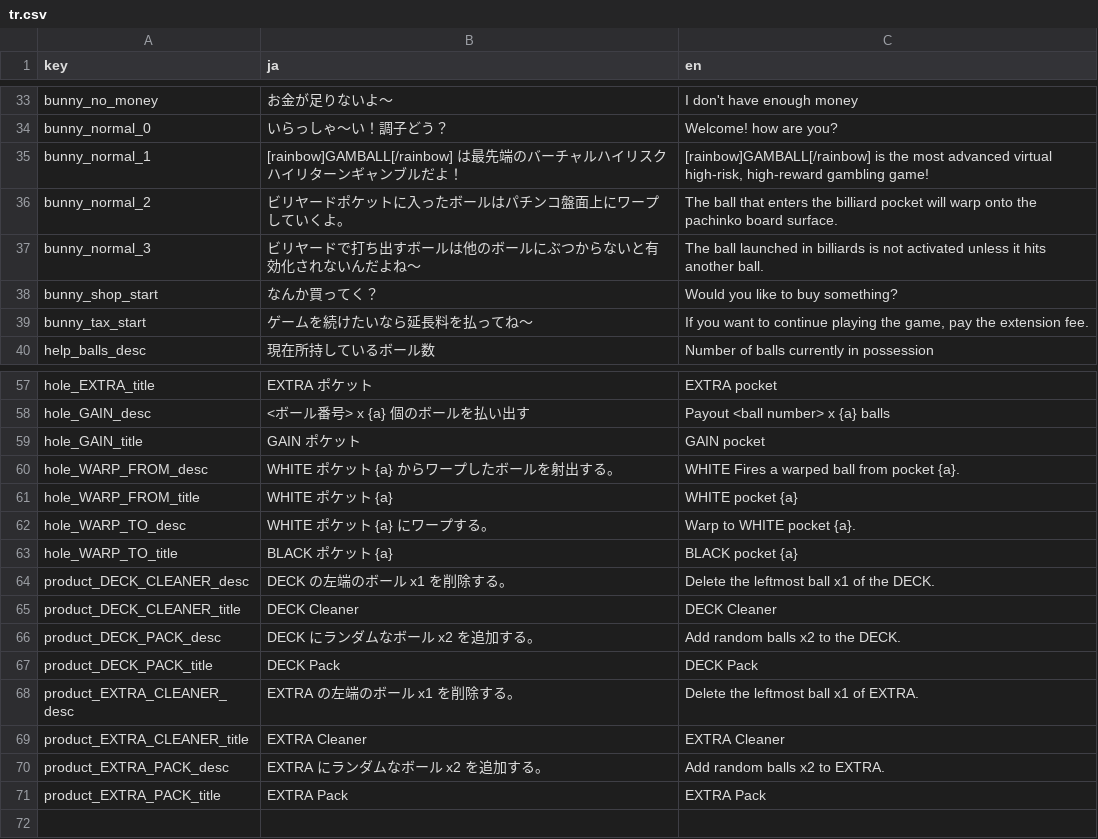
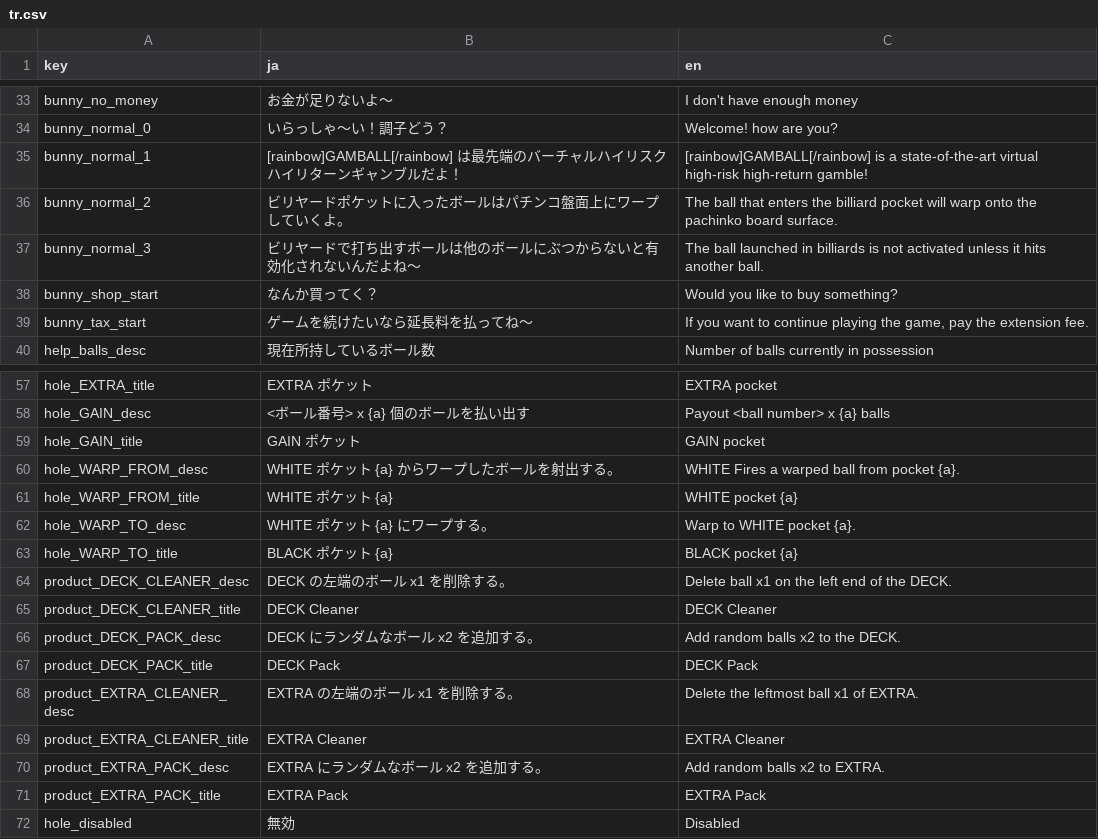
Before and after one commit to kamikoloss/gamball, a CSV file: resources/translations/tr.csv, drawn as a sheet; only a part is shown, gaps mark what is left out.

```diff
--- a/resources/translations/tr.csv
+++ b/resources/translations/tr.csv
@@ -34,3 +34,3 @@ bunny_no_money,お金が足りないよ～,I don't have enough money
 bunny_normal_0,いらっしゃ～い！調子どう？,Welcome! how are you?
-bunny_normal_1,[rainbow]GAMBALL[/rainbow] は最先端のバーチャルハイリスクハイリターンギャンブルだよ！,"[rainbow]GAMBALL[/rainbow] is the most advanced virtual high-risk, high-reward gambling game!"
+bunny_normal_1,[rainbow]GAMBALL[/rainbow] は最先端のバーチャルハイリスクハイリターンギャンブルだよ！,[rainbow]GAMBALL[/rainbow] is a state-of-the-art virtual high-risk high-return gamble!
 bunny_normal_2,ビリヤードポケットに入ったボールはパチンコ盤面上にワープしていくよ。,The ball that enters the billiard pocket will warp onto the pachinko board surface.
@@ -63,3 +63,3 @@ hole_WARP_TO_desc,WHITE ポケット {a} にワープする。,Warp to WHITE poc
 hole_WARP_TO_title,BLACK ポケット {a},BLACK pocket {a}
-product_DECK_CLEANER_desc,DECK の左端のボール x1 を削除する。,Delete the leftmost ball x1 of the DECK.
+product_DECK_CLEANER_desc,DECK の左端のボール x1 を削除する。,Delete ball x1 on the left end of the DECK.
 product_DECK_CLEANER_title,DECK Cleaner,DECK Cleaner
@@ -71 +71,2 @@ product_EXTRA_PACK_desc,EXTRA にランダムなボール x2 を追加する。,
 product_EXTRA_PACK_title,EXTRA Pack,EXTRA Pack
+hole_disabled,無効,Disabled
```
Also changed, not shown: 6 other files.
